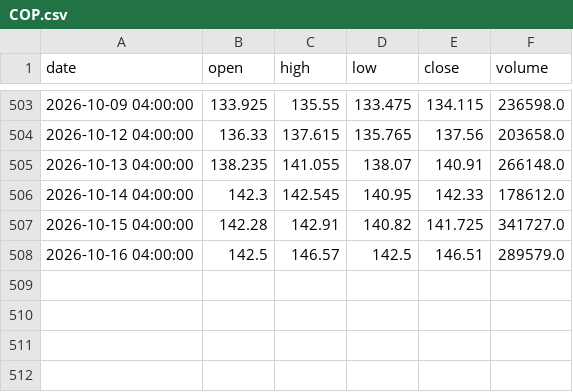
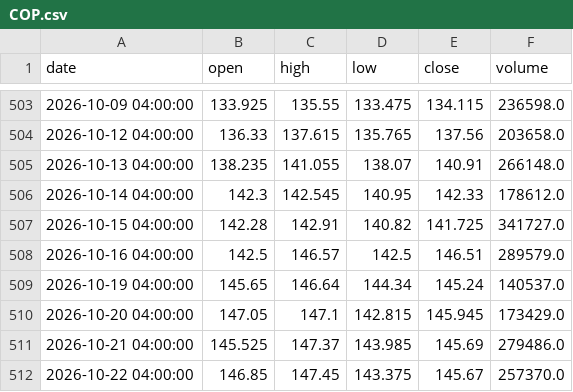
Before and after one commit to A-beaner/api-model, a CSV file: data/COP.csv, drawn as a sheet; only a part is shown, gaps mark what is left out.

```diff
--- a/data/COP.csv
+++ b/data/COP.csv
@@ -508 +508,5 @@ date,open,high,low,close,volume
 2026-10-16 04:00:00,142.5,146.57,142.5,146.51,289579.0
+2026-10-19 04:00:00,145.65,146.64,144.34,145.24,140537.0
+2026-10-20 04:00:00,147.05,147.1,142.815,145.945,173429.0
+2026-10-21 04:00:00,145.525,147.37,143.985,145.69,279486.0
+2026-10-22 04:00:00,146.85,147.45,143.375,145.67,257370.0
```
Also changed, not shown: data/COST.csv, data/CVX.csv, 53 other files.
